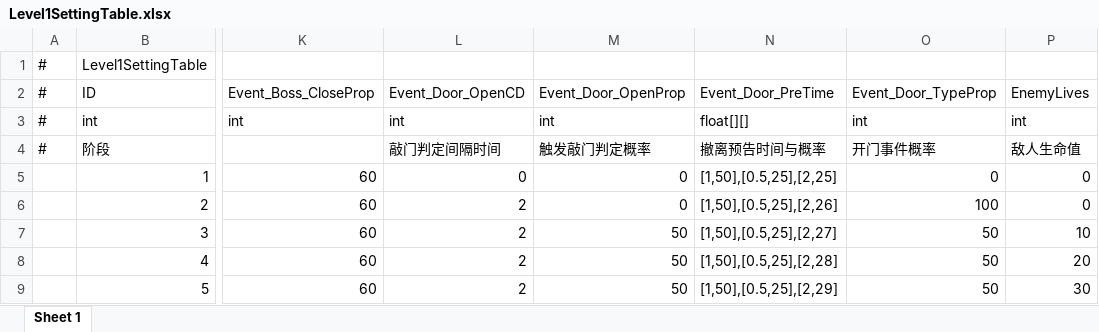
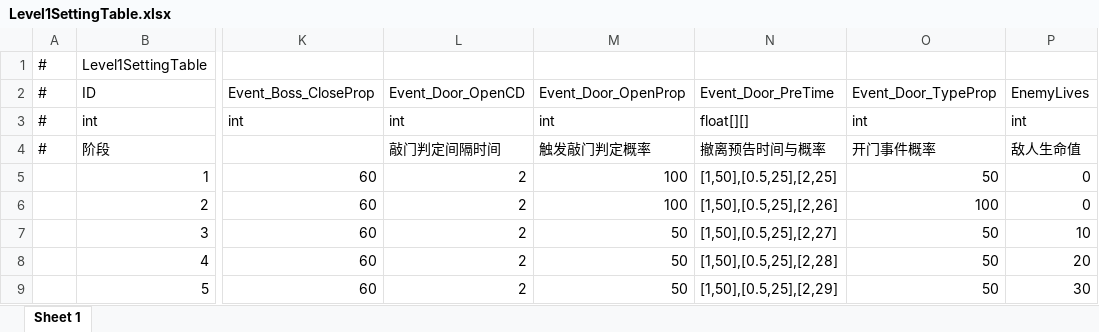
Before and after one commit to MrHuohhh/Secret-Man, an Excel workbook: GF_X-master/AAAGameData/DataTables/Level1SettingTable.xlsx, sheet Sheet 1, drawn as a sheet; only a part is shown, gaps mark what is left out; values as stored, in another font and other column widths than the file's, no borders; the diff names each change by its address in the sheet, - before the commit and + after, or states it on an @@ line.

```diff
--- a/GF_X-master/AAAGameData/DataTables/Level1SettingTable.xlsx (sheet Sheet 1)
+++ b/GF_X-master/AAAGameData/DataTables/Level1SettingTable.xlsx (sheet Sheet 1)
-L5: 0
+L5: 2
-M5:M6: 0
+M5:M6: 100
-O5: 0
+O5: 50
```
Also changed, not shown: 3 other files.
